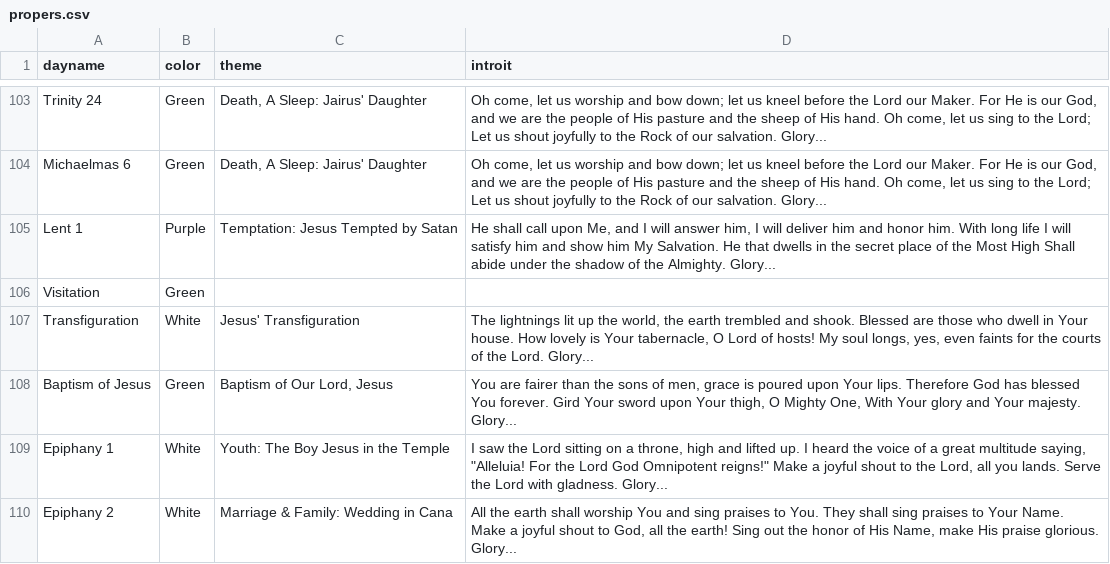
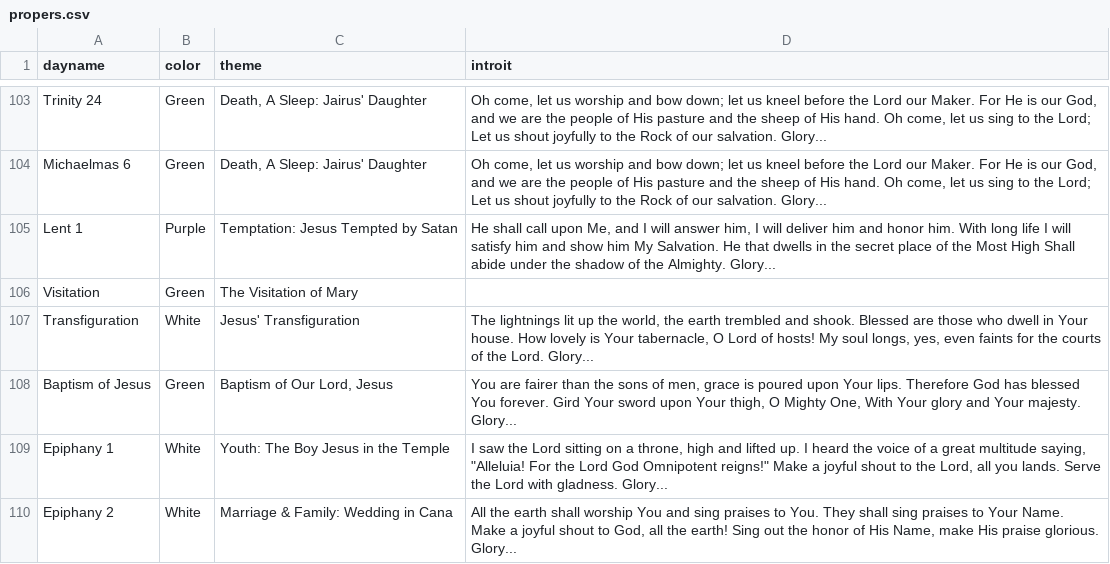
Before and after one commit to benyakov/serviceplanner, a CSV file: utility/churchyear/propers.csv, drawn as a sheet; only a part is shown, gaps mark what is left out; the diff names each change by its address in the sheet, - before the commit and + after, or states it on an @@ line.

```diff
--- a/utility/churchyear/propers.csv
+++ b/utility/churchyear/propers.csv
-C106 (theme): (empty)
+C106 (theme): The Visitation of Mary
```
Also changed, not shown: 1 other file.
